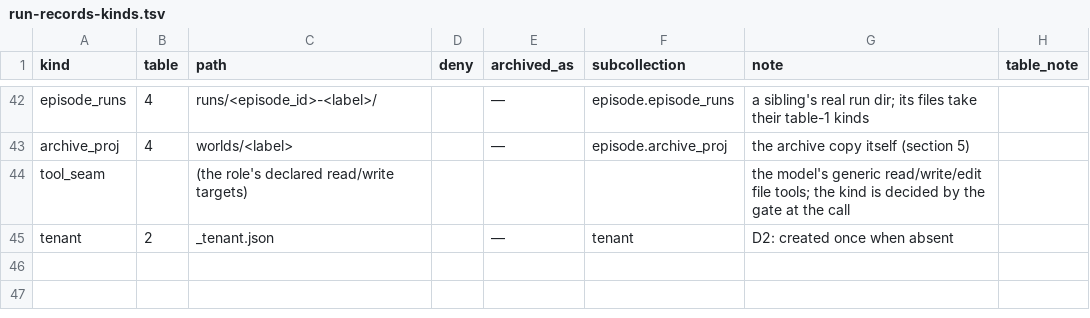
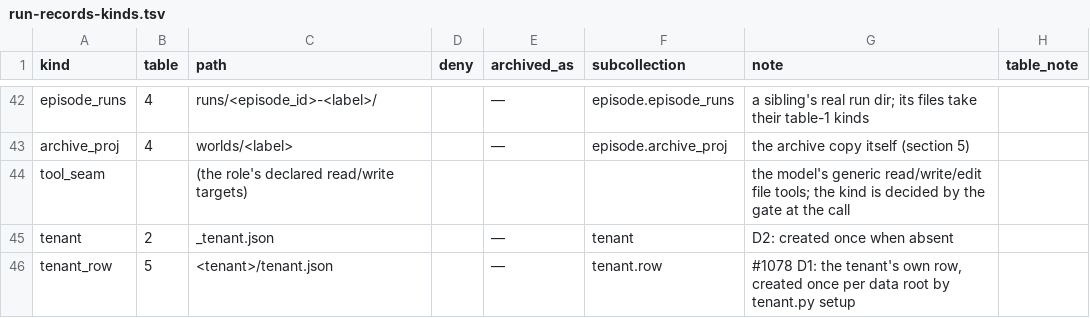
Before and after one commit to beetroot-salad/cyber-response-agent, a TSV file: defender/docs/run-records-kinds.tsv, drawn as a sheet; only a part is shown, gaps mark what is left out; the diff names each change by its address in the sheet, - before the commit and + after, or states it on an @@ line.

```diff
--- a/defender/docs/run-records-kinds.tsv
+++ b/defender/docs/run-records-kinds.tsv
+row 46: tenant_row | 5 | <tenant>/tenant.json |  | — | tenant.row | #1078 D1: the tenant's own row, created once per data root by tenant.py setup
```
Also changed, not shown: 19 other files.
